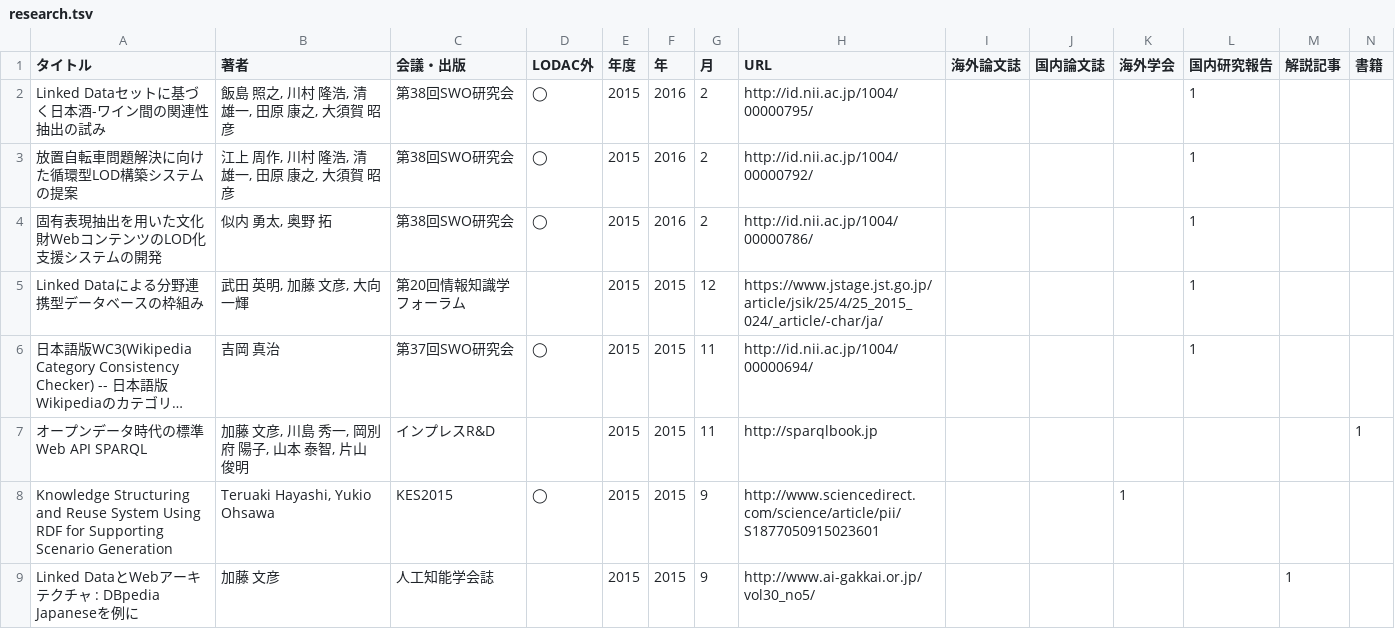
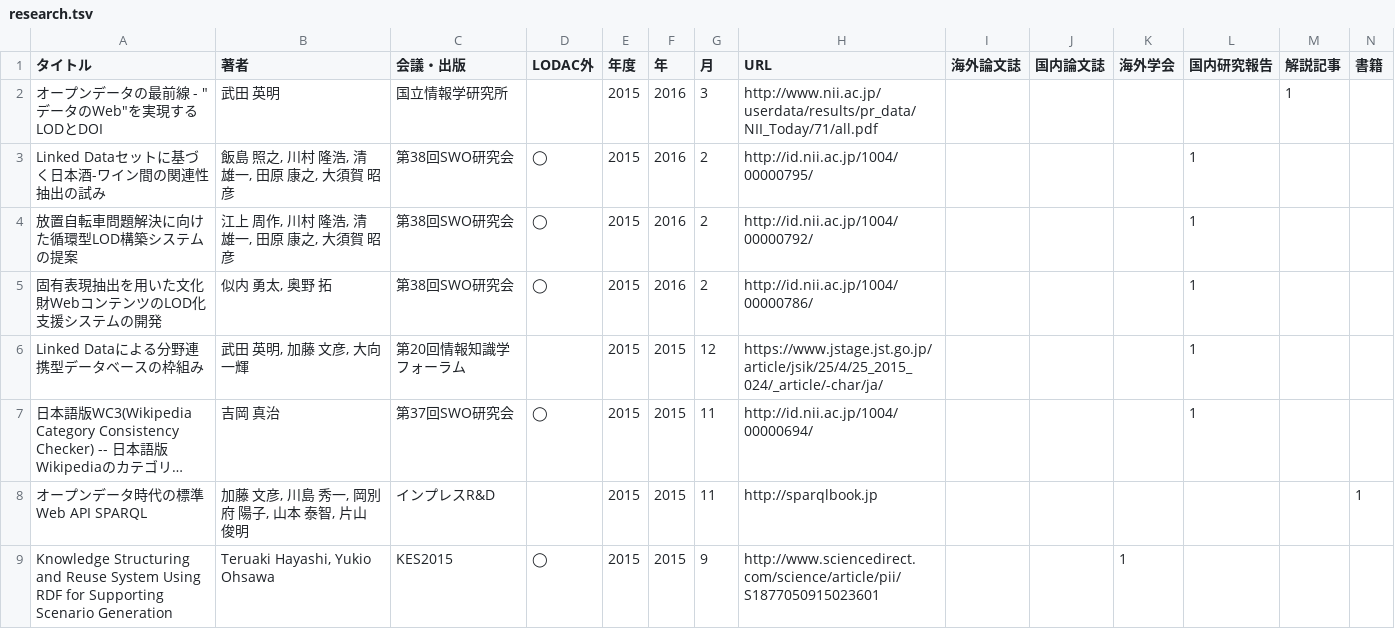
Before and after one commit to fumi/dbpedia-japanese-usecases, a TSV file: data/research.tsv, drawn as a sheet; only a part is shown; the shorter side is filled out with more unchanged rows; long unchanged cells end in …; the diff names each change by its address in the sheet, - before the commit and + after, or states it on an @@ line.

Commit message:
Refined research.tsv

```diff
--- a/data/research.tsv
+++ b/data/research.tsv
+row 2: オープンデータの最前線 - "データのWeb"を実現するLODとDOI | 武田 英明 | 国立情報学研究所 |  | 2015 | 2016 | 3 | http://www.nii.ac.jp/userdata/results/pr_data/NII_Today/71/all.pdf |  |  |  |  | 1
```
